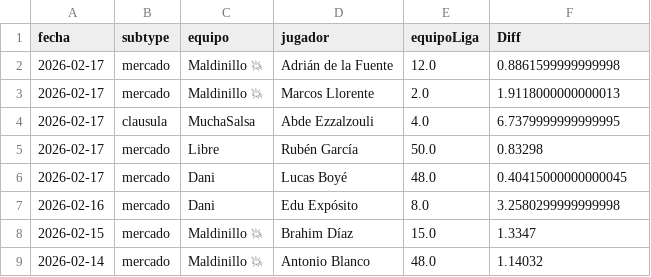
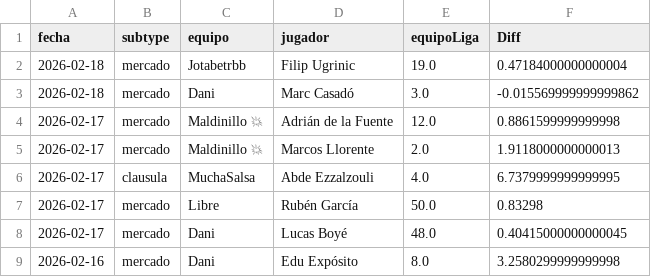
Before and after one commit to javica98/MisterFantasy_analytics, a CSV file: data/processed/ganancias_jugador.csv, drawn as a sheet; only a part is shown; the shorter side is filled out with more unchanged rows.

```diff
--- a/data/processed/ganancias_jugador.csv
+++ b/data/processed/ganancias_jugador.csv
@@ -1,2 +1,4 @@
 fecha,subtype,equipo,jugador,equipoLiga,Diff
+2026-02-18,mercado,Jotabetrbb,Filip Ugrinic,19.0,0.47184000000000004
+2026-02-18,mercado,Dani,Marc Casadó,3.0,-0.015569999999999862
 2026-02-17,mercado,Maldinillo 💥,Adrián de la Fuente,12.0,0.8861599999999998
```
Also changed, not shown: data/processed/clasificaciones.csv, data/processed/ganancias.csv, 5 other files.
